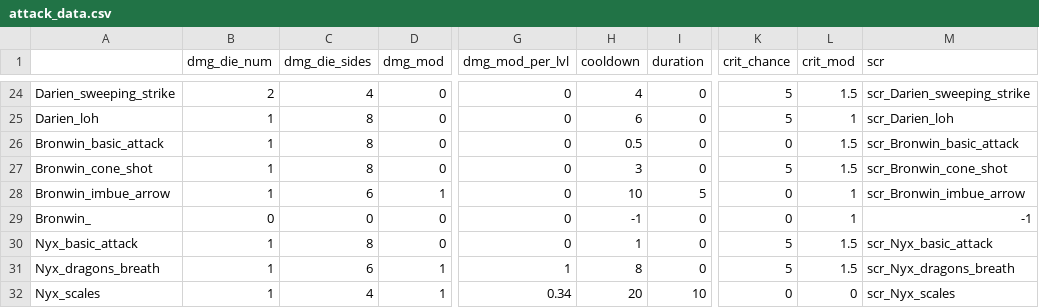
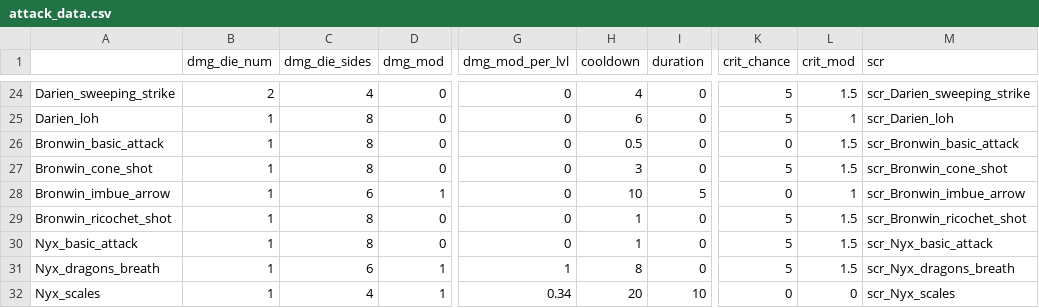
Before and after one commit to Fatcat202/Souls-of-the-Damned, a CSV file: datafiles/attack_data.csv, drawn as a sheet; only a part is shown, gaps mark what is left out; the diff names each change by its address in the sheet, - before the commit and + after, or states it on an @@ line.

Commit message:
Added Bronwin Ricochet Shot
- Added Bronwin's ricochet shot, firing 3 arrows in quick succession, bouncing off walls up to 2 times.

- Finished basic Bronwin

```diff
--- a/datafiles/attack_data.csv
+++ b/datafiles/attack_data.csv
-A29: Bronwin_
+A29: Bronwin_ricochet_shot
-B29 (dmg_die_num): 0
+B29 (dmg_die_num): 1
-C29 (dmg_die_sides): 0
+C29 (dmg_die_sides): 8
-H29 (cooldown): -1
+H29 (cooldown): 1
-K29 (crit_chance): 0
+K29 (crit_chance): 5
-L29 (crit_mod): 1
+L29 (crit_mod): 1.5
-M29 (scr): -1
+M29 (scr): scr_Bronwin_ricochet_shot
```
Also changed, not shown: 12 other files.
